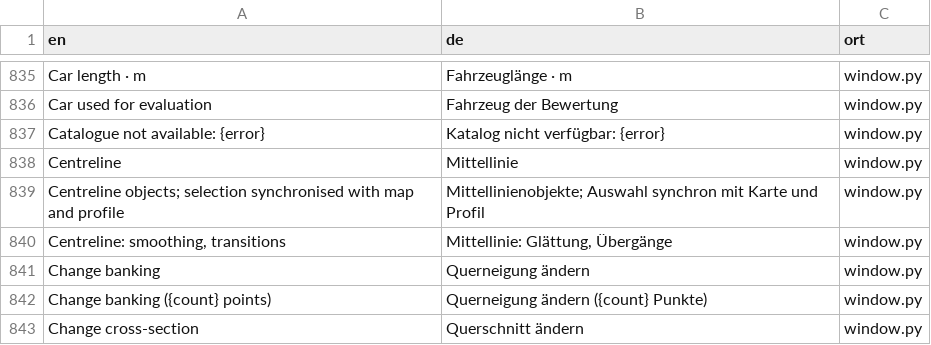
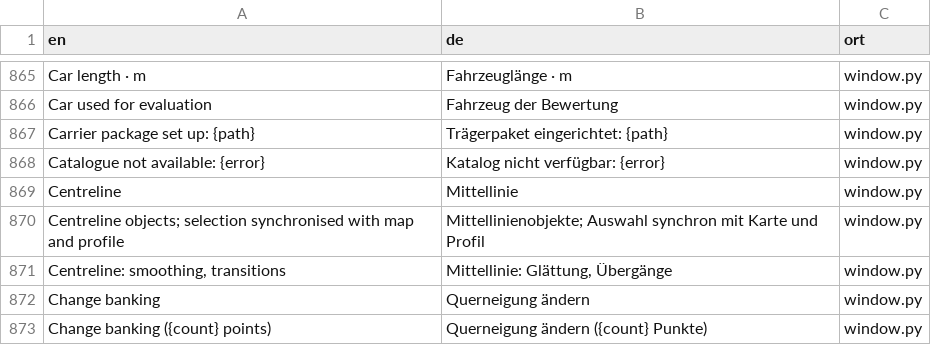
Before and after one commit to Ftoaster/F1MapEditor, a CSV file: Mapeditor/src/mapeditor/i18n/texte.csv, drawn as a sheet; only a part is shown, gaps mark what is left out; the shorter side is filled out with more unchanged rows; the diff covers the shown part only; the diff names each change by its address in the sheet, - before the commit and + after, or states it on an @@ line.

```diff
--- a/Mapeditor/src/mapeditor/i18n/texte.csv
+++ b/Mapeditor/src/mapeditor/i18n/texte.csv
+row 867: Carrier package set up: {path} | Trägerpaket eingerichtet: {path} | window.py
```
Also changed, not shown: 31 added rows and 1 removed row elsewhere in this file, 14 other files.
